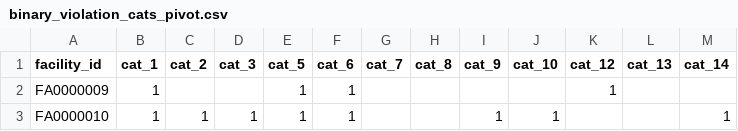
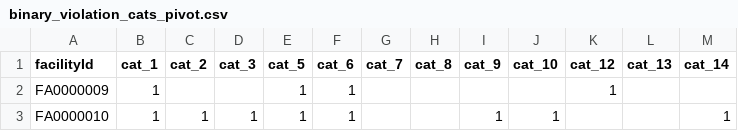
Before and after one commit to kchavez05/boulder-co-health, a CSV file: Machine_Learning/violation_pivots/binary_violation_cats_pivot.csv, drawn as a sheet; only a part is shown.

```diff
--- a/Machine_Learning/violation_pivots/binary_violation_cats_pivot.csv
+++ b/Machine_Learning/violation_pivots/binary_violation_cats_pivot.csv
@@ -1,2 +1,2 @@
-facility_id,cat_1,cat_2,cat_3,cat_5,cat_6,cat_7,cat_8,cat_9,cat_10,cat_12,cat_13,cat_14
+facilityId,cat_1,cat_2,cat_3,cat_5,cat_6,cat_7,cat_8,cat_9,cat_10,cat_12,cat_13,cat_14
 FA0000009,1,,,1,1,,,,,1,,
```
Also changed, not shown: 32 other files.
